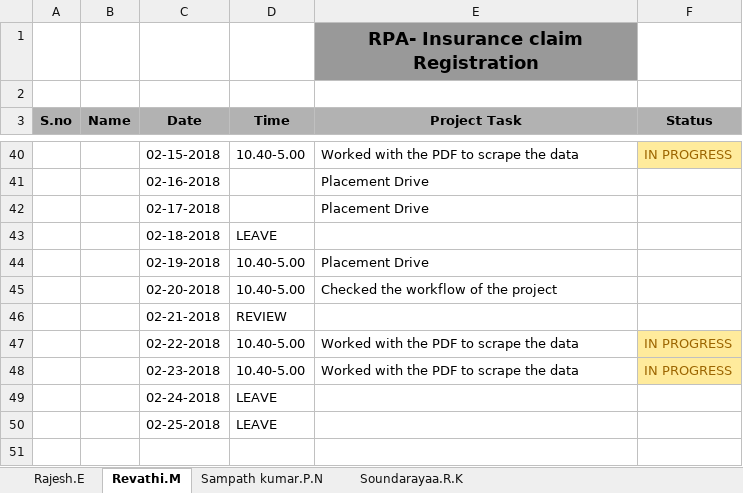
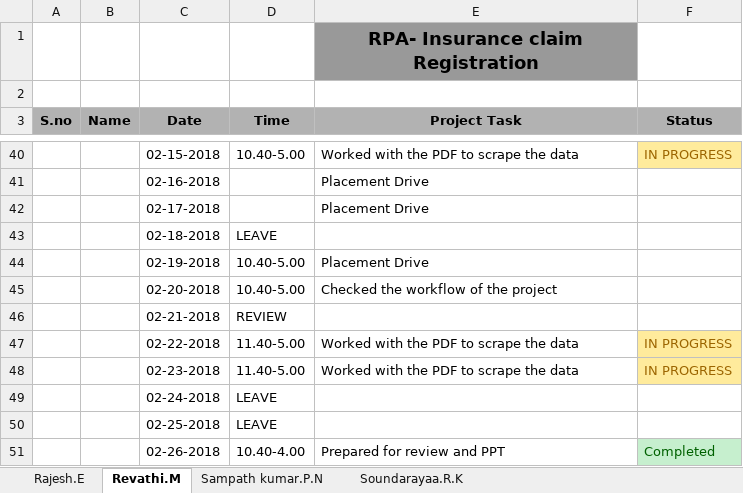
Before and after one commit to SampathKumar27896/Robotic_Process_Automation_Batch_1_CSE_B, an Excel workbook: task.xlsx, sheet Revathi.M, drawn as a sheet; only a part is shown, gaps mark what is left out; values as stored, in another font and other column widths than the file's, no borders; the diff names each change by its address in the sheet, - before the commit and + after, or states it on an @@ line.

```diff
--- a/task.xlsx (sheet Revathi.M)
+++ b/task.xlsx (sheet Revathi.M)
-D47:D48 (Time): 10.40-5.00
+D47:D48 (Time): 11.40-5.00
+row 51:  |  | 02-26-2018 | 10.40-4.00 | Prepared for review and PPT | Completed
```
Also changed, not shown: sheet Soundarayaa.R.K, sheet Rajesh.E.
